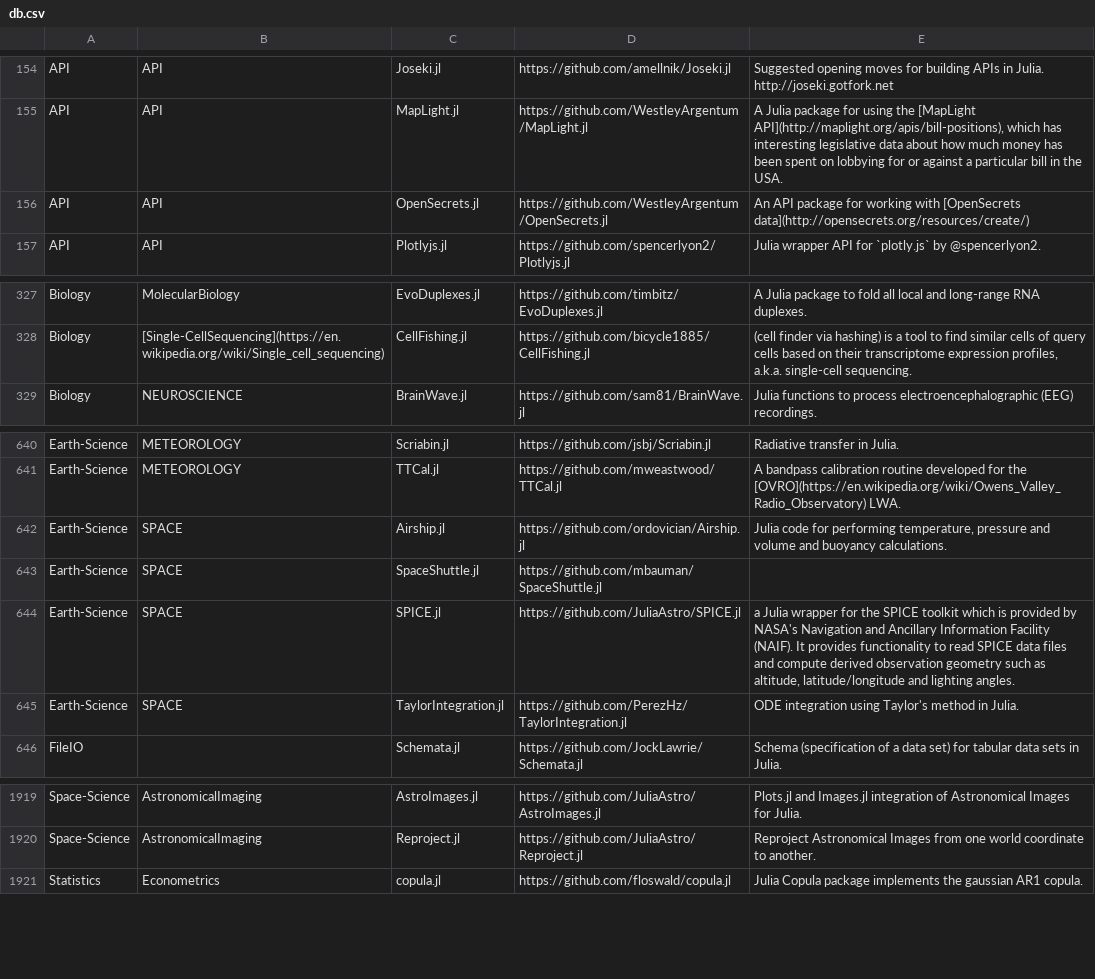
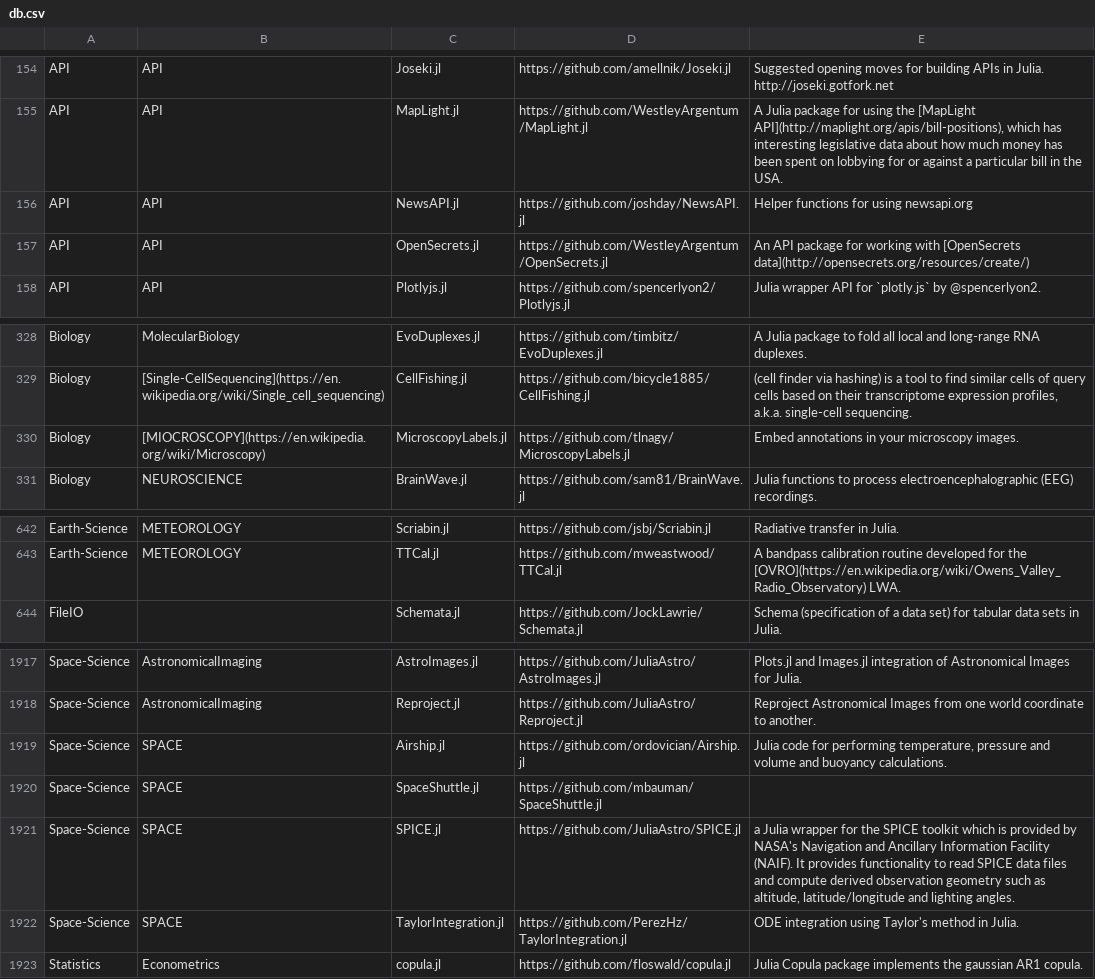
Before and after one commit to svaksha/Julia.jl, a CSV file: db.csv, drawn as a sheet; only a part is shown, gaps mark what is left out.

Commit message:
MIOCROSCOPY cat

```diff
--- a/db.csv
+++ b/db.csv
@@ -155,2 +155,3 @@ API,API,Joseki.jl,https://github.com/amellnik/Joseki.jl,Suggested opening moves
 API,API,MapLight.jl,https://github.com/WestleyArgentum/MapLight.jl,"A Julia package for using the [MapLight API](http://maplight.org/apis/bill-positions), which has interesting legislative data about how much money has been spent on lobbying for or against a particular bill in the USA."
+API,API,NewsAPI.jl,https://github.com/joshday/NewsAPI.jl,Helper functions for using newsapi.org
 API,API,OpenSecrets.jl,https://github.com/WestleyArgentum/OpenSecrets.jl,An API package for working with [OpenSecrets data](http://opensecrets.org/resources/create/)
@@ -328,2 +329,3 @@ Biology,MolecularBiology,EvoDuplexes.jl,https://github.com/timbitz/EvoDuplexes.j
 Biology,[Single-CellSequencing](https://en.wikipedia.org/wiki/Single_cell_sequencing),CellFishing.jl ,https://github.com/bicycle1885/CellFishing.jl,"(cell finder via hashing) is a tool to find similar cells of query cells based on their transcriptome expression profiles, a.k.a. single-cell sequencing."
+Biology,[MIOCROSCOPY](https://en.wikipedia.org/wiki/Microscopy),MicroscopyLabels.jl,https://github.com/tlnagy/MicroscopyLabels.jl,Embed annotations in your microscopy images.
 Biology,NEUROSCIENCE,BrainWave.jl,https://github.com/sam81/BrainWave.jl,Julia functions to process electroencephalographic (EEG) recordings.
@@ -641,6 +643,2 @@ Earth-Science,METEOROLOGY,Scriabin.jl,https://github.com/jsbj/Scriabin.jl,Radiat
 Earth-Science,METEOROLOGY,TTCal.jl,https://github.com/mweastwood/TTCal.jl,A bandpass calibration routine developed for the [OVRO](https://en.wikipedia.org/wiki/Owens_Valley_Radio_Observatory) LWA.
-Earth-Science,SPACE,Airship.jl,https://github.com/ordovician/Airship.jl,"Julia code for performing temperature, pressure and volume and buoyancy calculations."
-Earth-Science,SPACE,SpaceShuttle.jl,https://github.com/mbauman/SpaceShuttle.jl,
-Earth-Science,SPACE,SPICE.jl,https://github.com/JuliaAstro/SPICE.jl,"a Julia wrapper for the SPICE toolkit which is provided by NASA's Navigation and Ancillary Information Facility (NAIF). It provides functionality to read SPICE data files and compute derived observation geometry such as altitude, latitude/longitude and lighting angles."
-Earth-Science,SPACE,TaylorIntegration.jl,https://github.com/PerezHz/TaylorIntegration.jl,ODE integration using Taylor's method in Julia.
 FileIO,,Schemata.jl,https://github.com/JockLawrie/Schemata.jl,Schema (specification of a data set) for tabular data sets in Julia.
@@ -1920,2 +1918,6 @@ Space-Science,AstronomicalImaging,AstroImages.jl,https://github.com/JuliaAstro/A
 Space-Science,AstronomicalImaging,Reproject.jl,https://github.com/JuliaAstro/Reproject.jl,Reproject Astronomical Images from one world coordinate to another.
+Space-Science,SPACE,Airship.jl,https://github.com/ordovician/Airship.jl,"Julia code for performing temperature, pressure and volume and buoyancy calculations."
+Space-Science,SPACE,SpaceShuttle.jl,https://github.com/mbauman/SpaceShuttle.jl,
+Space-Science,SPACE,SPICE.jl,https://github.com/JuliaAstro/SPICE.jl,"a Julia wrapper for the SPICE toolkit which is provided by NASA's Navigation and Ancillary Information Facility (NAIF). It provides functionality to read SPICE data files and compute derived observation geometry such as altitude, latitude/longitude and lighting angles."
+Space-Science,SPACE,TaylorIntegration.jl,https://github.com/PerezHz/TaylorIntegration.jl,ODE integration using Taylor's method in Julia.
 Statistics,Econometrics,copula.jl,https://github.com/floswald/copula.jl,Julia Copula package implements the gaussian AR1 copula.
```
Also changed, not shown: 4 other files.
